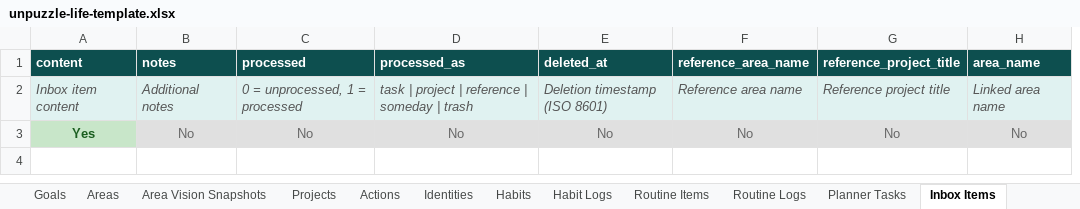
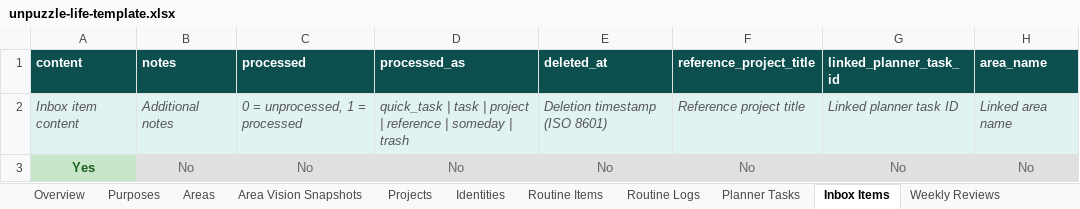
Before and after one commit to IBEJesusPrince-UnPuzzle/unpuzzle-life, an Excel workbook: server/templates/unpuzzle-life-template.xlsx, sheet Inbox Items, drawn as a sheet; values as stored, in another font and other column widths than the file's, no borders; removed rows and columns are numbered as before the commit, all else as after; the diff names each change by its address in the sheet, - before the commit and + after, or states it on an @@ line.

Commit message:
Schema refactor: remove 5 tables, update all layers, add new features
Phase 1 - Backend:
- Remove Visions, Goals, Actions, Habits, HabitLogs tables from schema/storage/routes
- Update remaining tables: purposes (principles→mission), areas (remove description/category, add puzzle_piece/vision_text/archived_at), projects (remove goal_id/status/due_date, add identity_id), identities (remove env_* fields/targetCount/visionId, add puzzle_piece/location), routine_items (habitId→identityId, add puzzle_piece), planner_tasks (goal→task, habitId→identityId, add project_id/context/energy, remove sourceType), inbox_items (add linked_planner_task_id/reference_project_id, remove reference_area_id)
- Update XLSX import/export and template generator to match new schema
- Fix areas CREATE TABLE for new databases

Phase 2 - Frontend:
- Create shared puzzle-descriptors utility (reason/finance/fitness/talent/pleasure)
- Redesign inbox with 6 processing options (Do It Now, Do It Later, Add To Project, File It, Wonder It, Trash It)
- Add context/energy fields and project linking to planner
- Create Someday/Maybe page for incubating ideas
- Add project list filters (puzzle piece, area, text search)
- Add Someday link to weekly review page
- Update wizard: Purpose & Mission rename
- Clean up dead code and stale type references
- Environment entities section in project detail
- Fix all 53 TypeScript errors from schema changes

```diff
--- a/server/templates/unpuzzle-life-template.xlsx (sheet Inbox Items)
+++ b/server/templates/unpuzzle-life-template.xlsx (sheet Inbox Items)
-sheet tab: Goals
-sheet tab: Actions
-sheet tab: Habits
-sheet tab: Habit Logs
-column F (reference_area_name), rows 2-3: Reference area name | No
+column G (linked_planner_task_id), rows 2-3: Linked planner task ID | No
-D2 (processed_as): task |…
+D2 (processed_as): quick_task | task |…
```
Also changed, not shown: sheet Identities, sheet Overview, sheet Routine Items, sheet Planner Tasks, sheet Projects, sheet Areas, 1 more sheet, other sheet tabs, 16 other files.
